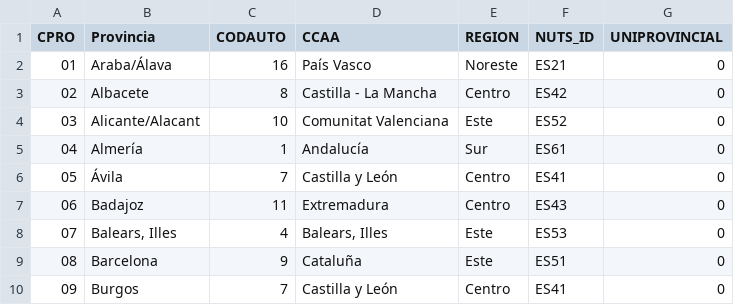
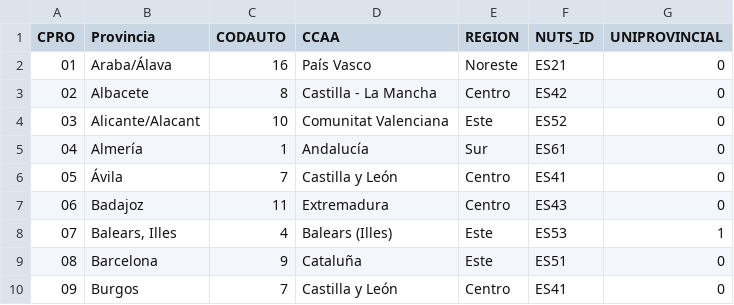
Before and after one commit to jmsocuellamos/mapas, a CSV file: codigos_ine.csv, drawn as a sheet; only a part is shown.

Commit message:
Update codigos_ine.csv

```diff
--- a/codigos_ine.csv
+++ b/codigos_ine.csv
@@ -7,3 +7,3 @@ CPRO;Provincia;CODAUTO;CCAA;REGION;NUTS_ID;UNIPROVINCIAL
 06;Badajoz;11;Extremadura;Centro;ES43;0
-07;Balears, Illes;4;Balears, Illes;Este;ES53;0
+07;Balears, Illes;4;Balears (Illes);Este;ES53;1
 08;Barcelona;9;Cataluña;Este;ES51;0
```
